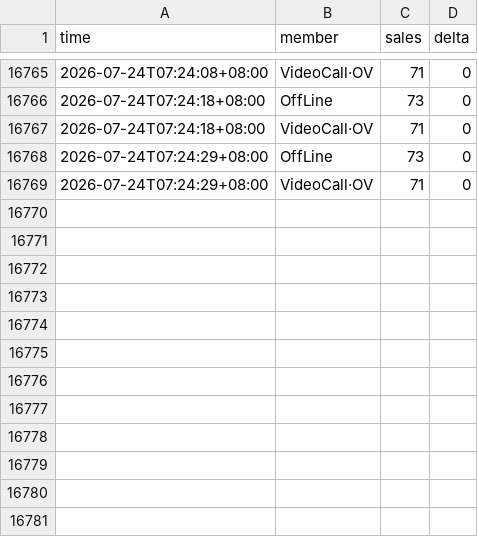
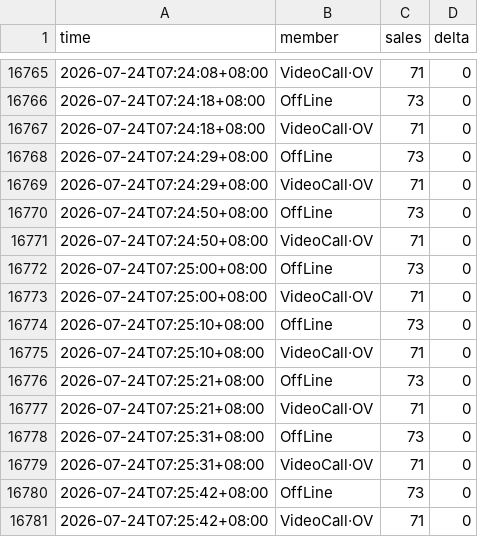
Before and after one commit to aaazha686-oss/ktown4u-fansign-tracker, a CSV file: data/track_44484458.csv, drawn as a sheet; only a part is shown, gaps mark what is left out.

```diff
--- a/data/track_44484458.csv
+++ b/data/track_44484458.csv
@@ -16769 +16769,13 @@
 2026-07-24T07:24:29+08:00,VideoCall·OV,71,0
+2026-07-24T07:24:50+08:00,OffLine,73,0
+2026-07-24T07:24:50+08:00,VideoCall·OV,71,0
+2026-07-24T07:25:00+08:00,OffLine,73,0
+2026-07-24T07:25:00+08:00,VideoCall·OV,71,0
+2026-07-24T07:25:10+08:00,OffLine,73,0
+2026-07-24T07:25:10+08:00,VideoCall·OV,71,0
+2026-07-24T07:25:21+08:00,OffLine,73,0
+2026-07-24T07:25:21+08:00,VideoCall·OV,71,0
+2026-07-24T07:25:31+08:00,OffLine,73,0
+2026-07-24T07:25:31+08:00,VideoCall·OV,71,0
+2026-07-24T07:25:42+08:00,OffLine,73,0
+2026-07-24T07:25:42+08:00,VideoCall·OV,71,0
```
Also changed, not shown: 4 other files.
